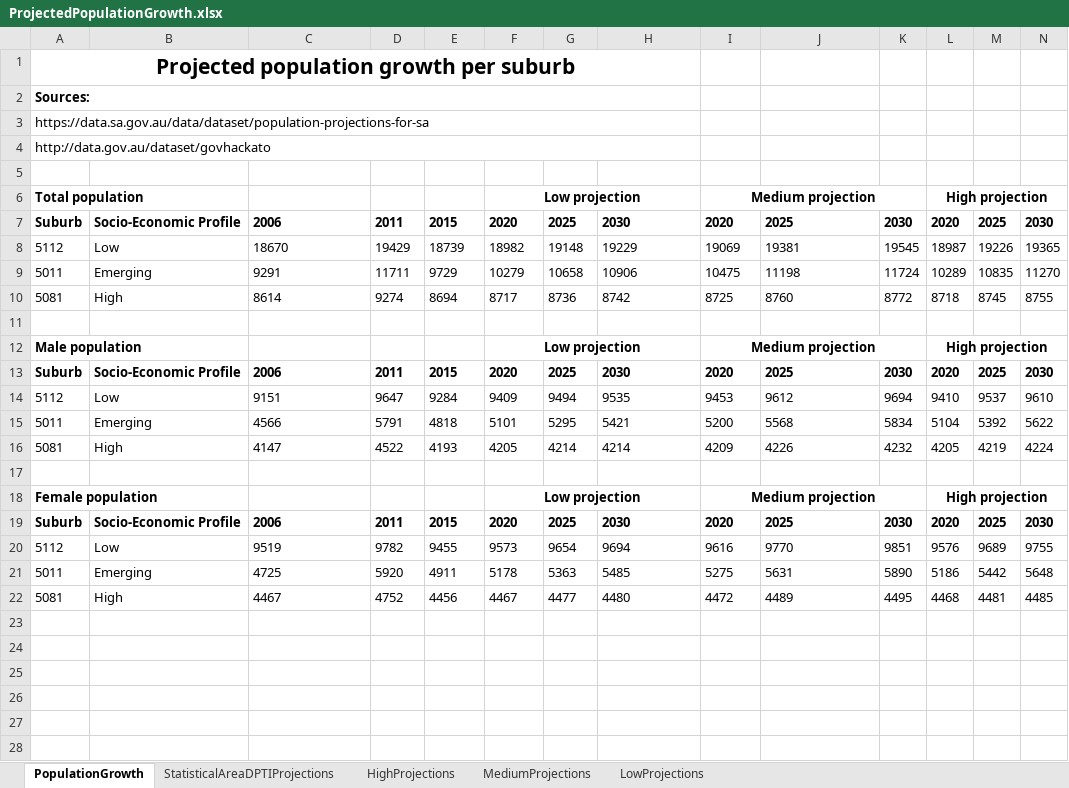
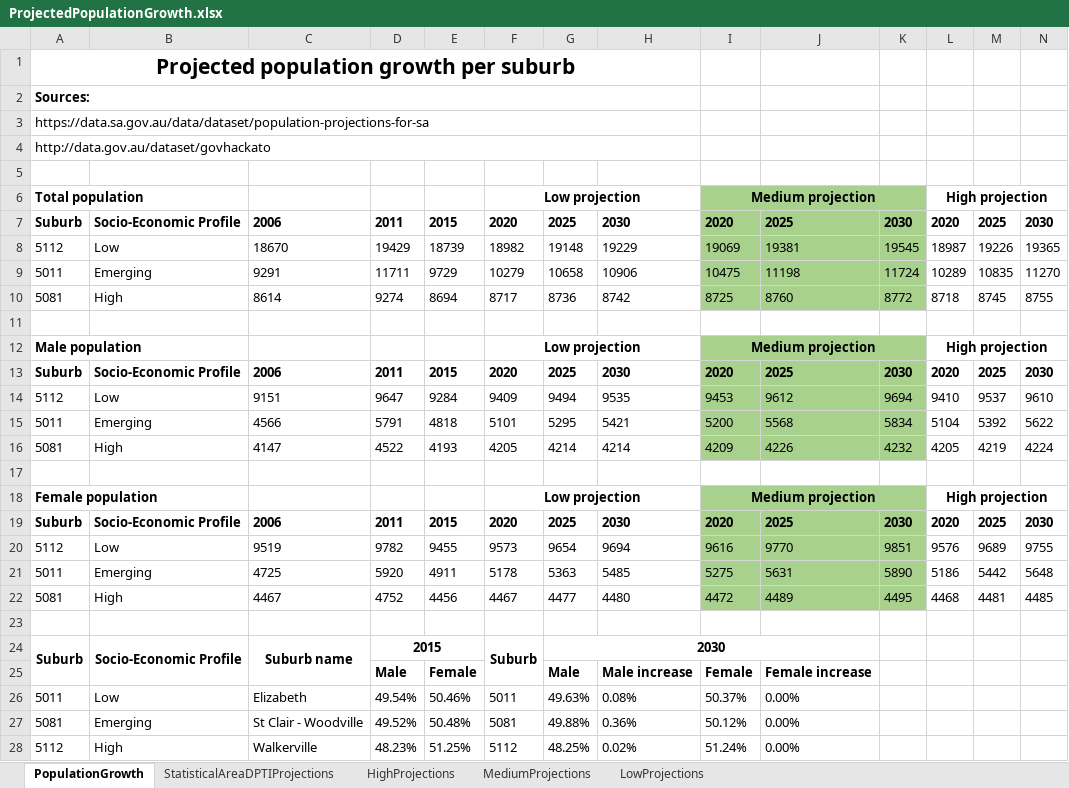
Before and after one commit to suburboutlook/suburboutlook.github.io, an Excel workbook: ProjectedPopulationGrowth.xlsx, sheet PopulationGrowth, drawn as a sheet; only a part is shown; values as stored, in another font and other column widths than the file's, no borders; charts and pictures not drawn; rows hold the shown columns only; the diff names each change by its address in the sheet, - before the commit and + after, or states it on an @@ line.

Commit message:
Added gender graphs

```diff
--- a/ProjectedPopulationGrowth.xlsx (sheet PopulationGrowth)
+++ b/ProjectedPopulationGrowth.xlsx (sheet PopulationGrowth)
-I6:K10 fill: none
+I6:K10 fill: #A9D18E
-I12:K16 fill: none
+I12:K16 fill: #A9D18E
-I18:K22 fill: none
+I18:K22 fill: #A9D18E
+row 23: (empty)
+row 24: Suburb | Socio-Economic Profile | Suburb name | 2015 |  | Suburb | 2030
+row 25:  |  |  | Male | Female |  | Male | Male increase | Female | Female increase
+row 26: 5011 | Low | Elizabeth | 49.54% | 50.46% | 5011 | 49.63% | 0.08% | 50.37% | 0.00%
+row 27: 5081 | Emerging | St Clair - Woodville | 49.52% | 50.48% | 5081 | 49.88% | 0.36% | 50.12% | 0.00%
+row 28: 5112 | High | Walkerville | 48.23% | 51.25% | 5112 | 48.25% | 0.02% | 51.24% | 0.00%
```
Also changed, not shown: charts or pictures.
